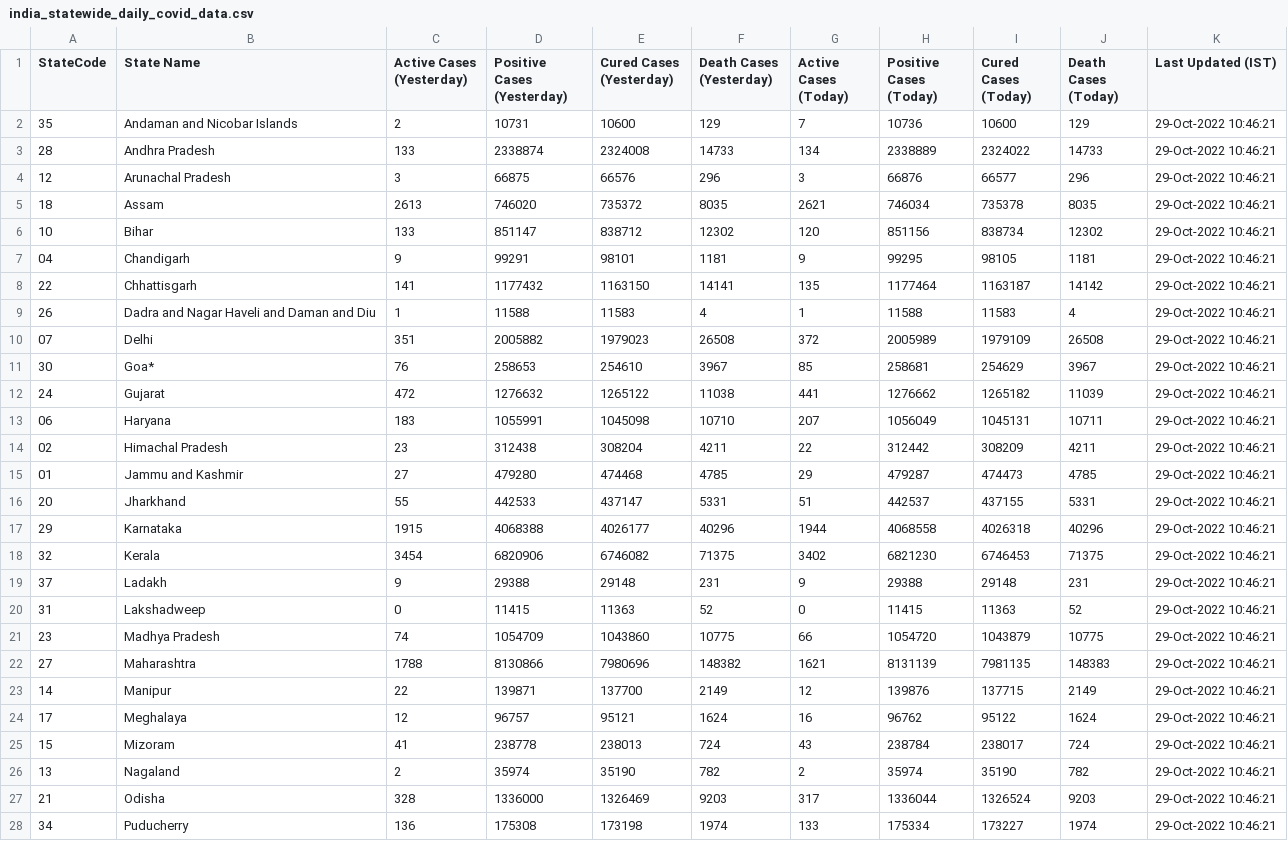
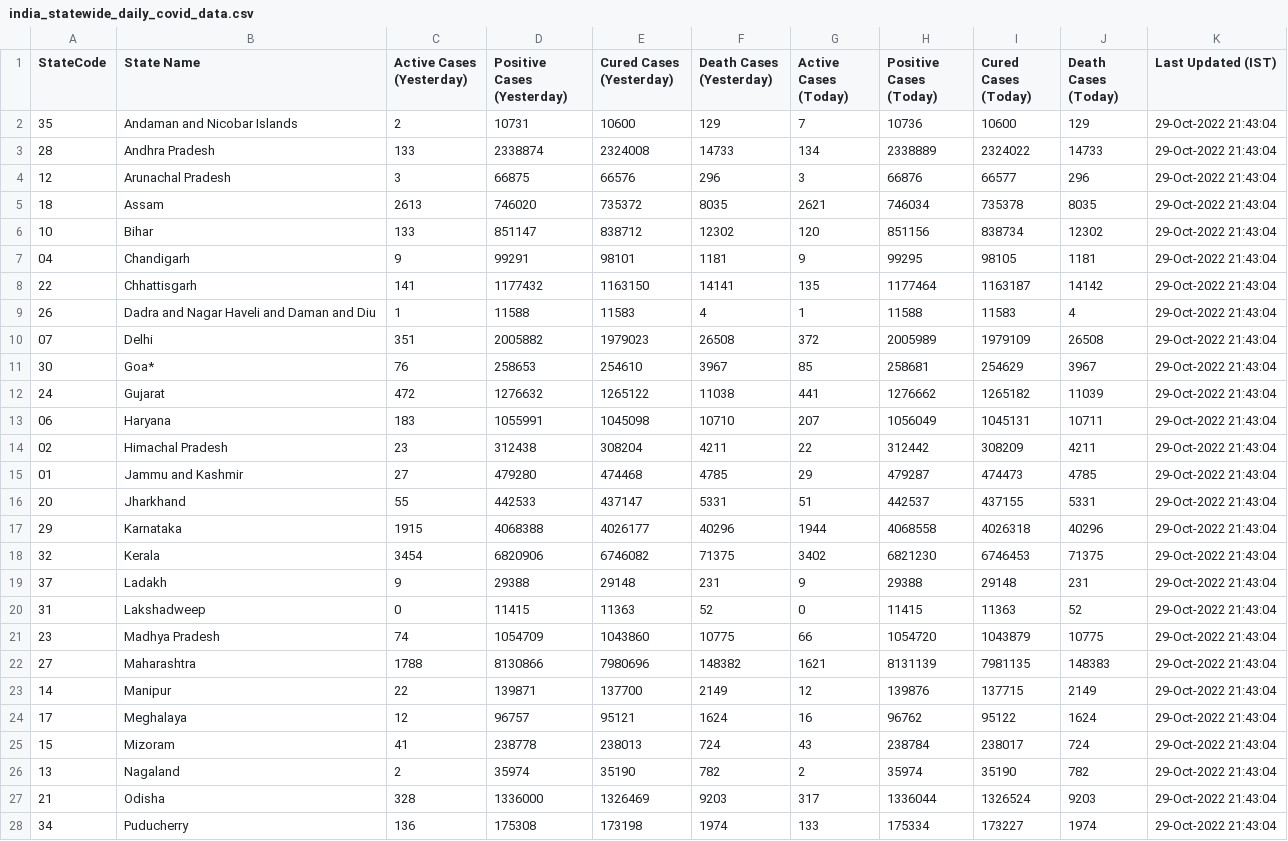
Before and after one commit to quantumudit/Daily-COVID19-India-Statewide-Analysis, a CSV file: 02_DATA/india_statewide_daily_covid_data.csv, drawn as a sheet; only a part is shown; the diff covers the shown part only.

```diff
--- a/02_DATA/india_statewide_daily_covid_data.csv
+++ b/02_DATA/india_statewide_daily_covid_data.csv
@@ -1,28 +1,28 @@
 StateCode,State Name,Active Cases (Yesterday),Positive Cases (Yesterday),Cured Cases (Yesterday),Death Cases (Yesterday),Active Cases (Today),Positive Cases (Today),Cured Cases (Today),Death Cases (Today),Last Updated (IST)
-35,Andaman and Nicobar Islands,2,10731,10600,129,7,10736,10600,129,29-Oct-2022 10:46:21
-28,Andhra Pradesh,133,2338874,2324008,14733,134,2338889,2324022,14733,29-Oct-2022 10:46:21
-12,Arunachal Pradesh,3,66875,66576,296,3,66876,66577,296,29-Oct-2022 10:46:21
-18,Assam,2613,746020,735372,8035,2621,746034,735378,8035,29-Oct-2022 10:46:21
-10,Bihar,133,851147,838712,12302,120,851156,838734,12302,29-Oct-2022 10:46:21
-04,Chandigarh,9,99291,98101,1181,9,99295,98105,1181,29-Oct-2022 10:46:21
-22,Chhattisgarh,141,1177432,1163150,14141,135,1177464,1163187,14142,29-Oct-2022 10:46:21
-26,Dadra and Nagar Haveli and Daman and Diu,1,11588,11583,4,1,11588,11583,4,29-Oct-2022 10:46:21
-07,Delhi,351,2005882,1979023,26508,372,2005989,1979109,26508,29-Oct-2022 10:46:21
-30,Goa*,76,258653,254610,3967,85,258681,254629,3967,29-Oct-2022 10:46:21
-24,Gujarat,472,1276632,1265122,11038,441,1276662,1265182,11039,29-Oct-2022 10:46:21
-06,Haryana,183,1055991,1045098,10710,207,1056049,1045131,10711,29-Oct-2022 10:46:21
-02,Himachal Pradesh,23,312438,308204,4211,22,312442,308209,4211,29-Oct-2022 10:46:21
-01,Jammu and Kashmir,27,479280,474468,4785,29,479287,474473,4785,29-Oct-2022 10:46:21
-20,Jharkhand,55,442533,437147,5331,51,442537,437155,5331,29-Oct-2022 10:46:21
-29,Karnataka,1915,4068388,4026177,40296,1944,4068558,4026318,40296,29-Oct-2022 10:46:21
-32,Kerala,3454,6820906,6746082,71375,3402,6821230,6746453,71375,29-Oct-2022 10:46:21
-37,Ladakh,9,29388,29148,231,9,29388,29148,231,29-Oct-2022 10:46:21
-31,Lakshadweep,0,11415,11363,52,0,11415,11363,52,29-Oct-2022 10:46:21
-23,Madhya Pradesh,74,1054709,1043860,10775,66,1054720,1043879,10775,29-Oct-2022 10:46:21
-27,Maharashtra,1788,8130866,7980696,148382,1621,8131139,7981135,148383,29-Oct-2022 10:46:21
-14,Manipur,22,139871,137700,2149,12,139876,137715,2149,29-Oct-2022 10:46:21
-17,Meghalaya,12,96757,95121,1624,16,96762,95122,1624,29-Oct-2022 10:46:21
-15,Mizoram,41,238778,238013,724,43,238784,238017,724,29-Oct-2022 10:46:21
-13,Nagaland,2,35974,35190,782,2,35974,35190,782,29-Oct-2022 10:46:21
-21,Odisha,328,1336000,1326469,9203,317,1336044,1326524,9203,29-Oct-2022 10:46:21
-34,Puducherry,136,175308,173198,1974,133,175334,173227,1974,29-Oct-2022 10:46:21
+35,Andaman and Nicobar Islands,2,10731,10600,129,7,10736,10600,129,29-Oct-2022 21:43:04
+28,Andhra Pradesh,133,2338874,2324008,14733,134,2338889,2324022,14733,29-Oct-2022 21:43:04
+12,Arunachal Pradesh,3,66875,66576,296,3,66876,66577,296,29-Oct-2022 21:43:04
+18,Assam,2613,746020,735372,8035,2621,746034,735378,8035,29-Oct-2022 21:43:04
+10,Bihar,133,851147,838712,12302,120,851156,838734,12302,29-Oct-2022 21:43:04
+04,Chandigarh,9,99291,98101,1181,9,99295,98105,1181,29-Oct-2022 21:43:04
+22,Chhattisgarh,141,1177432,1163150,14141,135,1177464,1163187,14142,29-Oct-2022 21:43:04
+26,Dadra and Nagar Haveli and Daman and Diu,1,11588,11583,4,1,11588,11583,4,29-Oct-2022 21:43:04
+07,Delhi,351,2005882,1979023,26508,372,2005989,1979109,26508,29-Oct-2022 21:43:04
+30,Goa*,76,258653,254610,3967,85,258681,254629,3967,29-Oct-2022 21:43:04
+24,Gujarat,472,1276632,1265122,11038,441,1276662,1265182,11039,29-Oct-2022 21:43:04
+06,Haryana,183,1055991,1045098,10710,207,1056049,1045131,10711,29-Oct-2022 21:43:04
+02,Himachal Pradesh,23,312438,308204,4211,22,312442,308209,4211,29-Oct-2022 21:43:04
+01,Jammu and Kashmir,27,479280,474468,4785,29,479287,474473,4785,29-Oct-2022 21:43:04
+20,Jharkhand,55,442533,437147,5331,51,442537,437155,5331,29-Oct-2022 21:43:04
+29,Karnataka,1915,4068388,4026177,40296,1944,4068558,4026318,40296,29-Oct-2022 21:43:04
+32,Kerala,3454,6820906,6746082,71375,3402,6821230,6746453,71375,29-Oct-2022 21:43:04
+37,Ladakh,9,29388,29148,231,9,29388,29148,231,29-Oct-2022 21:43:04
+31,Lakshadweep,0,11415,11363,52,0,11415,11363,52,29-Oct-2022 21:43:04
+23,Madhya Pradesh,74,1054709,1043860,10775,66,1054720,1043879,10775,29-Oct-2022 21:43:04
+27,Maharashtra,1788,8130866,7980696,148382,1621,8131139,7981135,148383,29-Oct-2022 21:43:04
+14,Manipur,22,139871,137700,2149,12,139876,137715,2149,29-Oct-2022 21:43:04
+17,Meghalaya,12,96757,95121,1624,16,96762,95122,1624,29-Oct-2022 21:43:04
+15,Mizoram,41,238778,238013,724,43,238784,238017,724,29-Oct-2022 21:43:04
+13,Nagaland,2,35974,35190,782,2,35974,35190,782,29-Oct-2022 21:43:04
+21,Odisha,328,1336000,1326469,9203,317,1336044,1326524,9203,29-Oct-2022 21:43:04
+34,Puducherry,136,175308,173198,1974,133,175334,173227,1974,29-Oct-2022 21:43:04
```
Also changed, not shown: 9 edited cells elsewhere in this file.
